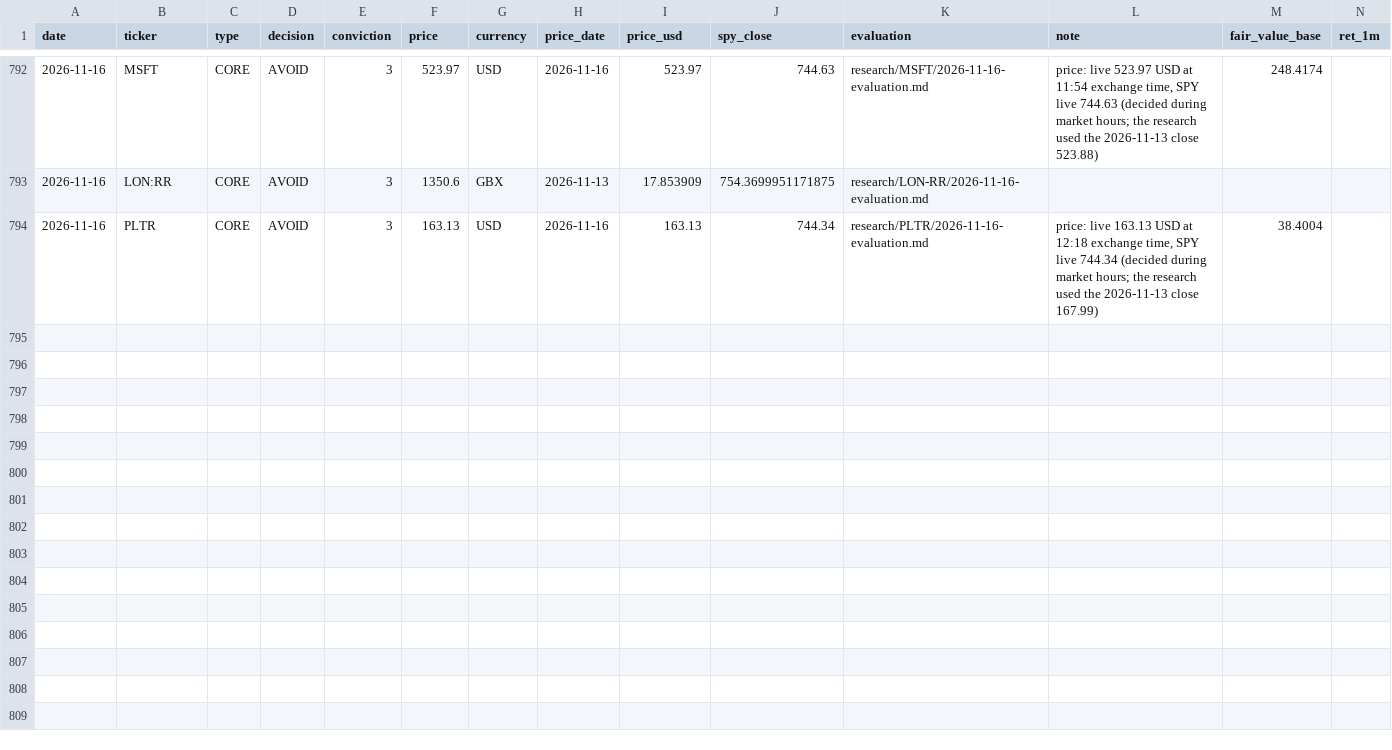
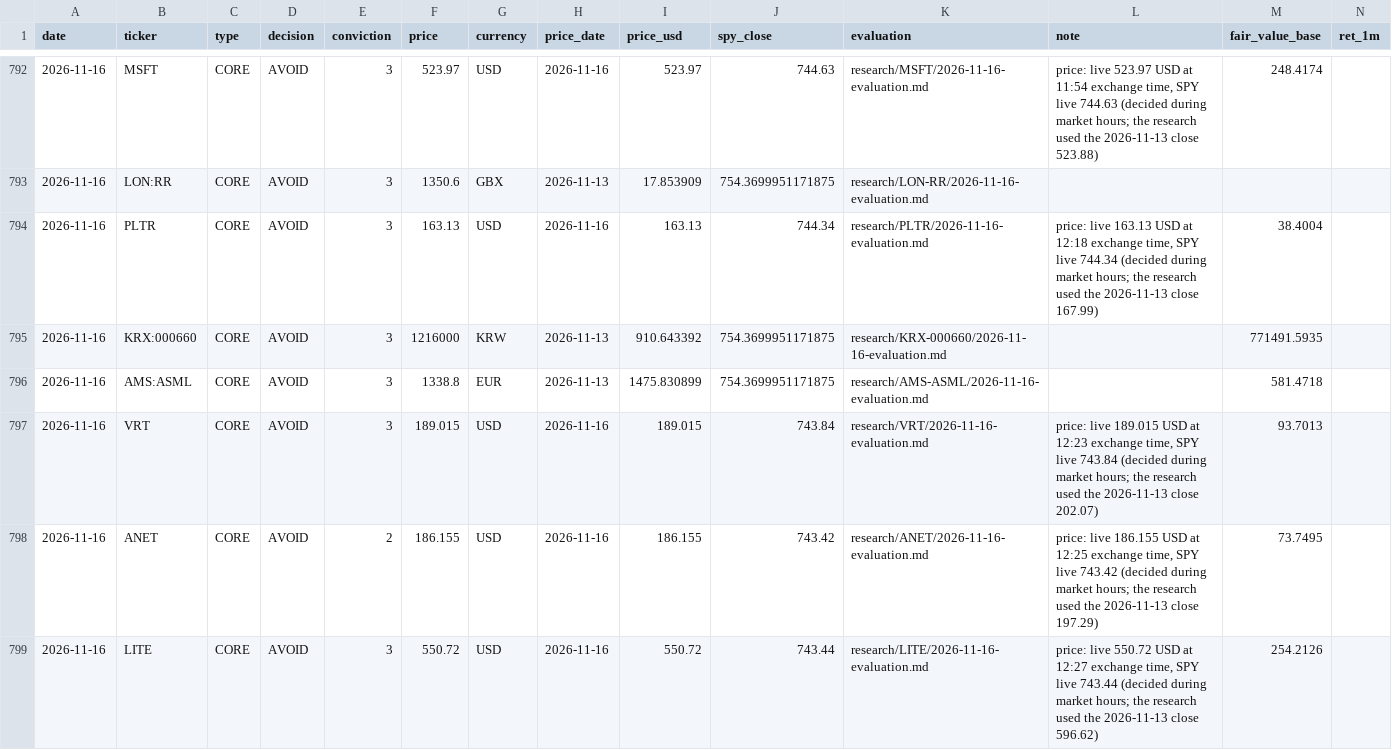
Before and after one commit to oskarajaspinall-cell/paper-portfolio, a CSV file: portfolio/decisions.csv, drawn as a sheet; only a part is shown, gaps mark what is left out; rows hold the shown columns only; the diff names each change by its address in the sheet, - before the commit and + after, or states it on an @@ line.

```diff
--- a/portfolio/decisions.csv
+++ b/portfolio/decisions.csv
+row 795: 2026-11-16 | KRX:000660 | CORE | AVOID | 3 | 1216000 | KRW | 2026-11-13 | 910.643392 | 754.3699951171875 | research/KRX-000660/2026-11-16-evaluation.md |  | 771491.5935
+row 796: 2026-11-16 | AMS:ASML | CORE | AVOID | 3 | 1338.8 | EUR | 2026-11-13 | 1475.830899 | 754.3699951171875 | research/AMS-ASML/2026-11-16-evaluation.md |  | 581.4718
+row 797: 2026-11-16 | VRT | CORE | AVOID | 3 | 189.015 | USD | 2026-11-16 | 189.015 | 743.84 | research/VRT/2026-11-16-evaluation.md | price: live 189.015 USD at 12:23 exchange time, SPY live 743.84 (decided during market hours; the research used the 2026-11-13 close 202.07) | 93.7013
+row 798: 2026-11-16 | ANET | CORE | AVOID | 2 | 186.155 | USD | 2026-11-16 | 186.155 | 743.42 | research/ANET/2026-11-16-evaluation.md | price: live 186.155 USD at 12:25 exchange time, SPY live 743.42 (decided during market hours; the research used the 2026-11-13 close 197.29) | 73.7495
+row 799: 2026-11-16 | LITE | CORE | AVOID | 3 | 550.72 | USD | 2026-11-16 | 550.72 | 743.44 | research/LITE/2026-11-16-evaluation.md | price: live 550.72 USD at 12:27 exchange time, SPY live 743.44 (decided during market hours; the research used the 2026-11-13 close 596.62) | 254.2126
```
Also changed, not shown: portfolio/entry_watch.csv, 44 other files.
